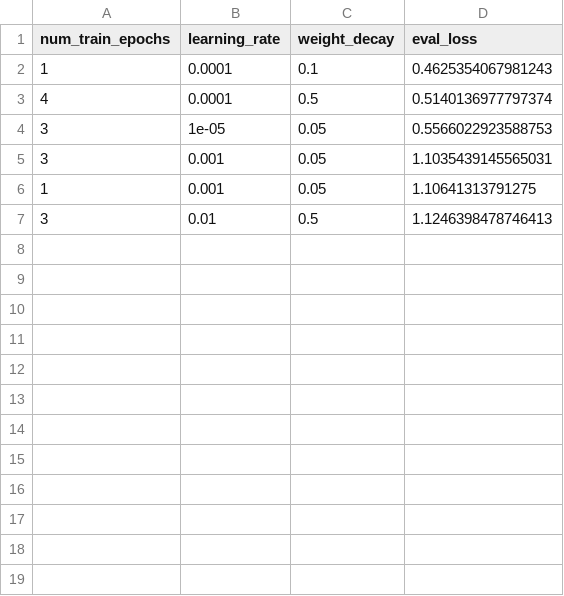
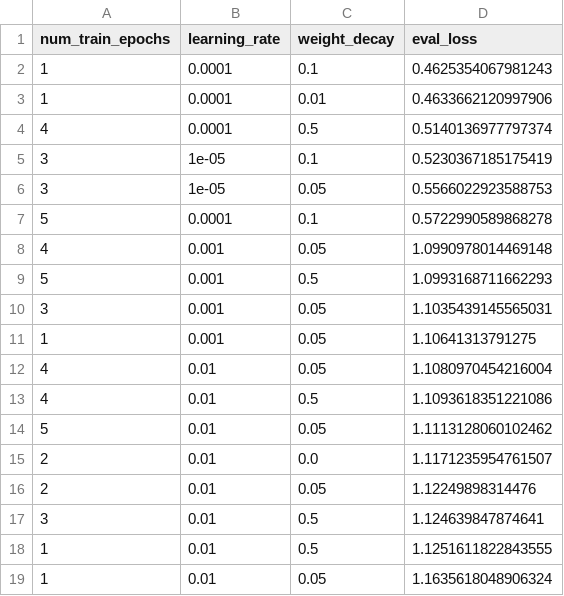
Before and after one commit to Hugoverissimo21/finphrasebank-sentiment, a CSV file: model BERT (3).csv, drawn as a sheet.

Commit message:
bert 3 more cv

```diff
--- a/model BERT (3).csv
+++ b/model BERT (3).csv
@@ -2,6 +2,18 @@ num_train_epochs,learning_rate,weight_decay,eval_loss
 1,0.0001,0.1,0.4625354067981243
+1,0.0001,0.01,0.4633662120997906
 4,0.0001,0.5,0.5140136977797374
+3,1e-05,0.1,0.5230367185175419
 3,1e-05,0.05,0.5566022923588753
+5,0.0001,0.1,0.5722990589868278
+4,0.001,0.05,1.0990978014469148
+5,0.001,0.5,1.0993168711662293
 3,0.001,0.05,1.1035439145565031
 1,0.001,0.05,1.10641313791275
-3,0.01,0.5,1.1246398478746413
+4,0.01,0.05,1.1080970454216004
+4,0.01,0.5,1.1093618351221086
+5,0.01,0.05,1.1113128060102462
+2,0.01,0.0,1.1171235954761507
+2,0.01,0.05,1.12249898314476
+3,0.01,0.5,1.124639847874641
+1,0.01,0.5,1.1251611822843555
+1,0.01,0.05,1.1635618048906324
```
Also changed, not shown: 1 other file.
